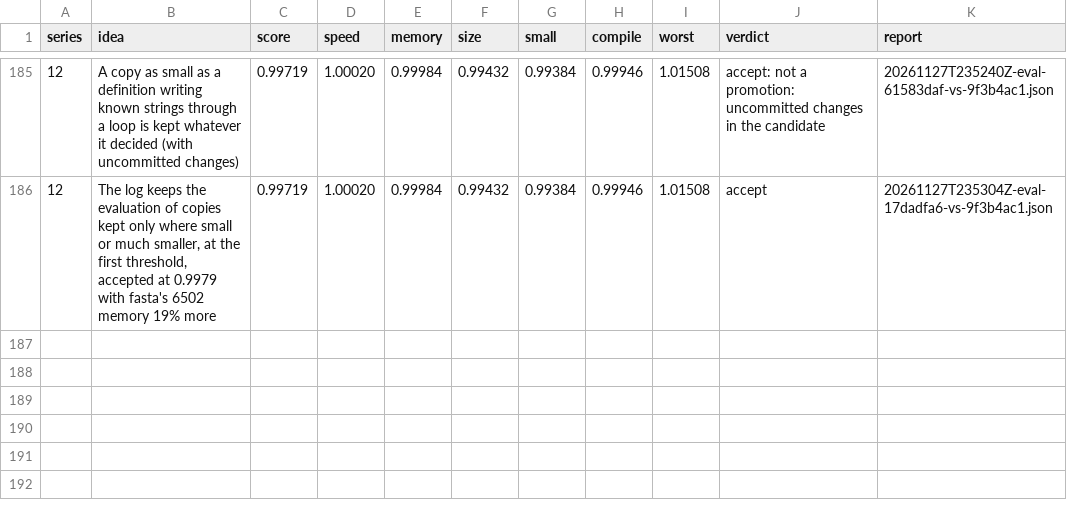
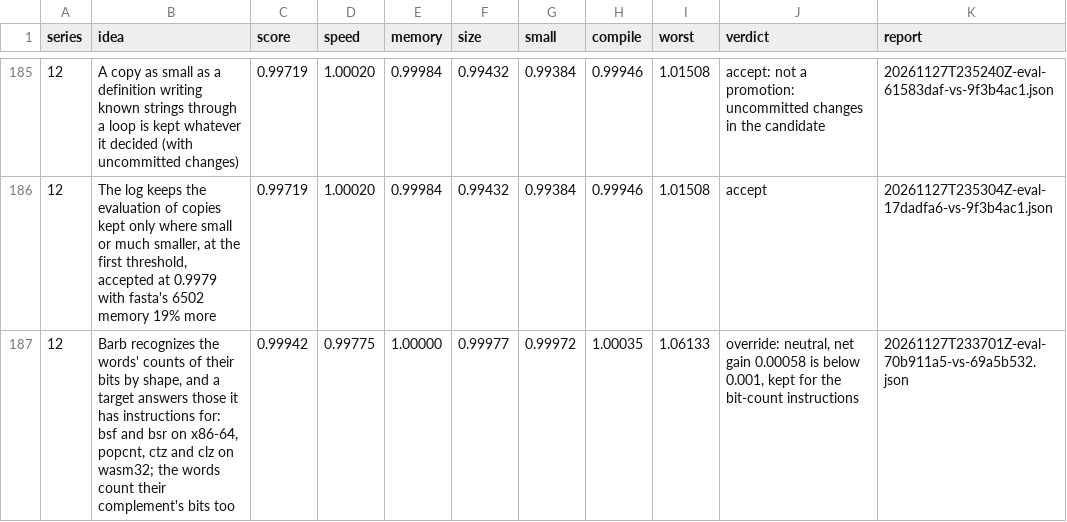
Before and after one commit to faun-lang/faun, a TSV file: ratchet/log.tsv, drawn as a sheet; only a part is shown, gaps mark what is left out; the diff names each change by its address in the sheet, - before the commit and + after, or states it on an @@ line.

Commit message:
The log keeps the evaluation of the words' counts of their bits, neutral at 0.99942 and kept by override, and the findings say what each count costs before and after

```diff
--- a/ratchet/log.tsv
+++ b/ratchet/log.tsv
+row 187: 12 | Barb recognizes the words' counts of their bits by shape, and a target answers those it has instructions for: bsf and bsr on x86-64, popcnt, ctz and clz on wasm32; the words count their complement's bits too | 0.99942 | 0.99775 | 1.00000 | 0.99977 | 0.99972 | 1.00035 | 1.06133 | override: neutral, net gain 0.00058 is below 0.001, kept for the bit-count instructions | 20261127T233701Z-eval-70b911a5-vs-69a5b532.json
```
Also changed, not shown: 1 other file.
